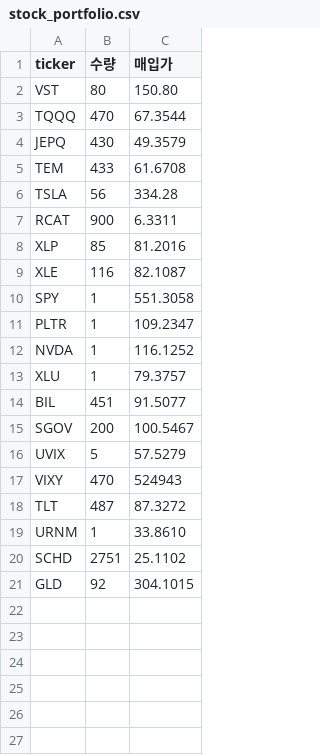
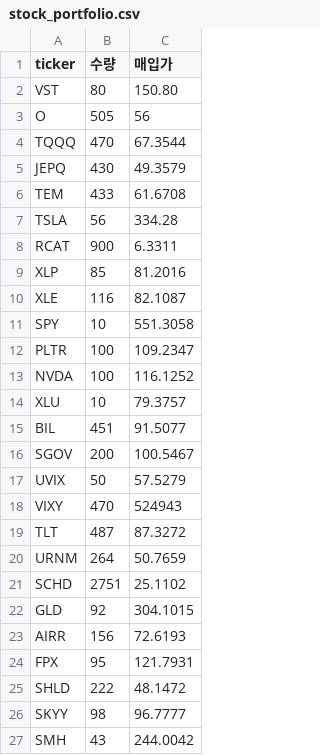
Before and after one commit to harrisbae/us_stock_v2, a CSV file: src/heatmap/stock_portfolio.csv, drawn as a sheet.

```diff
--- a/src/heatmap/stock_portfolio.csv
+++ b/src/heatmap/stock_portfolio.csv
@@ -2,2 +2,3 @@ ticker,수량,매입가
 VST,80,150.80
+O,505,56
 TQQQ,470,67.3544
@@ -9,13 +10,18 @@ XLP,85,81.2016
 XLE,116,82.1087
-SPY,1,551.3058
-PLTR,1,109.2347
-NVDA,1,116.1252
-XLU,1,79.3757
+SPY,10,551.3058
+PLTR,100,109.2347
+NVDA,100,116.1252
+XLU,10,79.3757
 BIL,451,91.5077
 SGOV,200,100.5467
-UVIX,5,57.5279
+UVIX,50,57.5279
 VIXY,470,524943
 TLT,487,87.3272
-URNM,1,33.8610
+URNM,264,50.7659
 SCHD,2751,25.1102
 GLD,92,304.1015
+AIRR,156,72.6193
+FPX,95,121.7931
+SHLD,222,48.1472
+SKYY,98,96.7777
+SMH,43,244.0042
```
Also changed, not shown: 2 other files.
